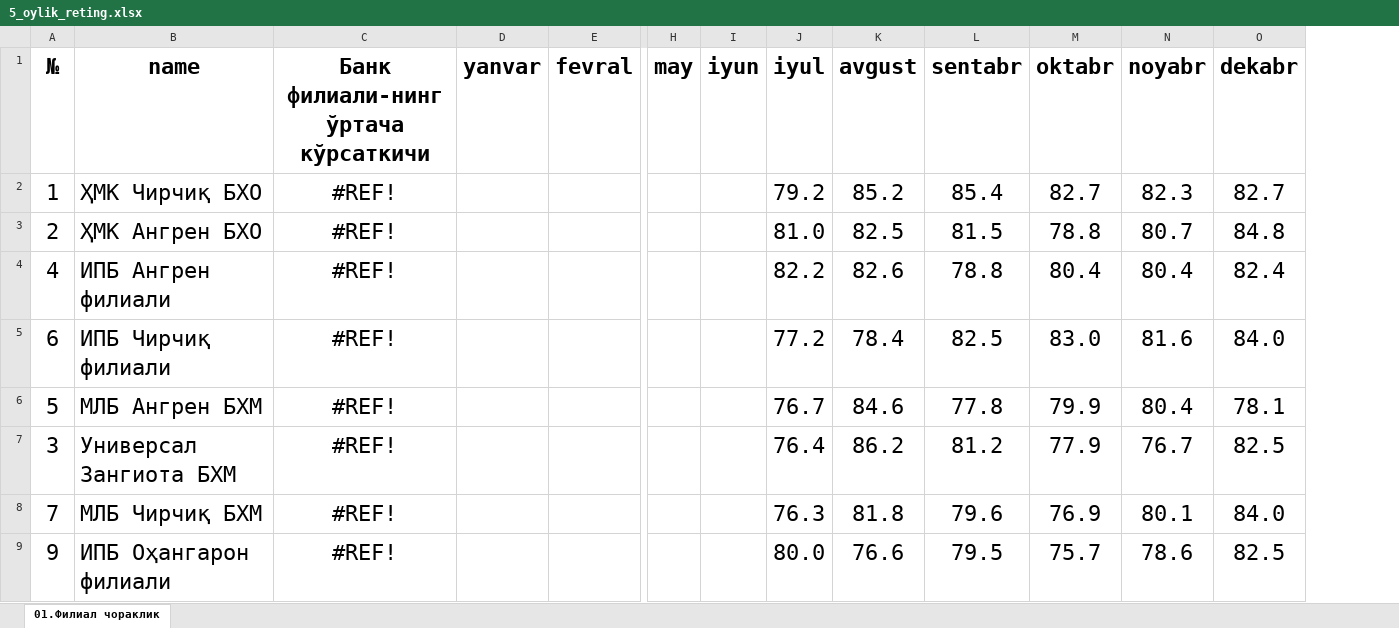
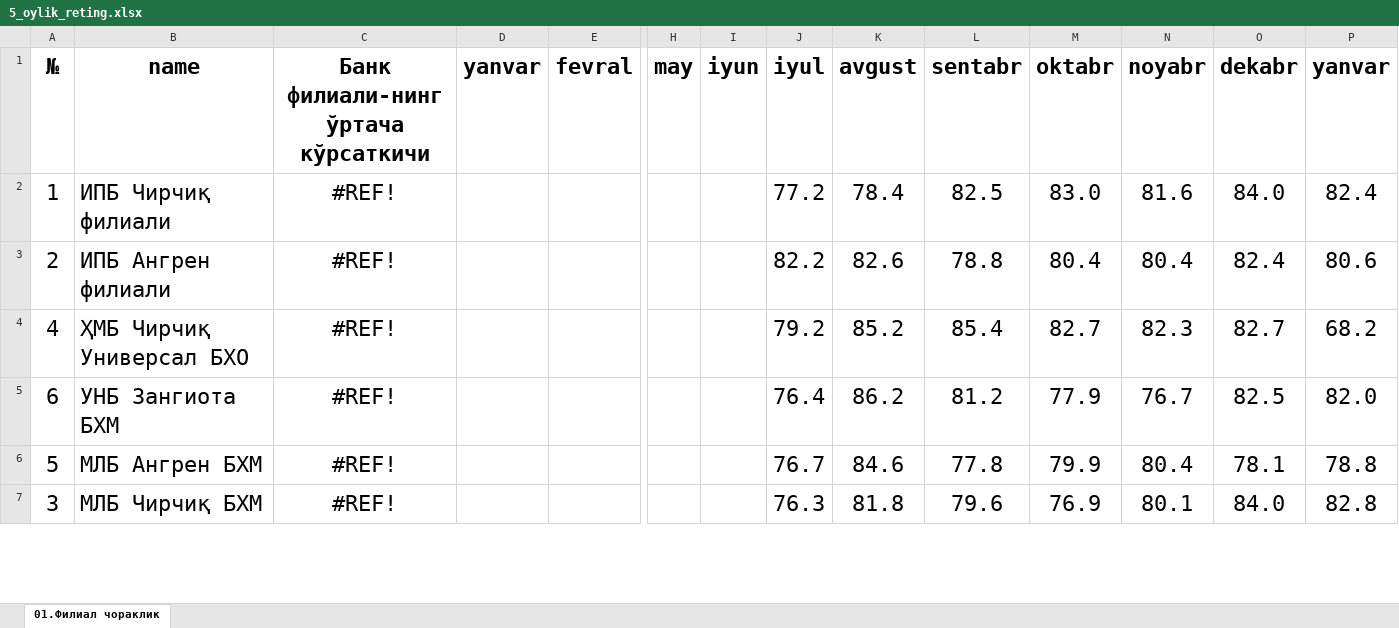
Before and after one commit to Abdulloh0109/replit, an Excel workbook: client/src/assets/5_oylik_reting.xlsx, sheet 01.Филиал чораклик, drawn as a sheet; only a part is shown, gaps mark what is left out; values as stored, in another font and other column widths than the file's, no borders; conditional formats not drawn; removed rows and columns are numbered as before the commit, all else as after; rows hold the shown columns only; the diff covers the shown part only; the diff names each change by its address in the sheet, - before the commit and + after, or states it on an @@ line.

```diff
--- a/client/src/assets/5_oylik_reting.xlsx (sheet 01.Филиал чораклик)
+++ b/client/src/assets/5_oylik_reting.xlsx (sheet 01.Филиал чораклик)
+column P (yanvar), rows 2-7: 82.4 | 80.6 | 68.2 | 82.0 | 78.8 | 82.8
-B2 (name): ҲМК Чирчиқ БХО
+B2 (name): ИПБ Чирчиқ филиали
-J2 (iyul): 79.2
+J2 (iyul): 77.2
-K2 (avgust): 85.2
+K2 (avgust): 78.4
-L2 (sentabr): 85.4
+L2 (sentabr): 82.5
-M2 (oktabr): 82.7
+M2 (oktabr): 83.0
-N2 (noyabr): 82.3
+N2 (noyabr): 81.6
-O2 (dekabr): 82.7
+O2 (dekabr): 84.0
-B3 (name): ҲМК Ангрен БХО
+B3 (name): ИПБ Ангрен филиали
-J3 (iyul): 81.0
+J3 (iyul): 82.2
-K3 (avgust): 82.5
+K3 (avgust): 82.6
-L3 (sentabr): 81.5
+L3 (sentabr): 78.8
-M3 (oktabr): 78.8
+M3 (oktabr): 80.4
-N3 (noyabr): 80.7
+N3 (noyabr): 80.4
-O3 (dekabr): 84.8
+O3 (dekabr): 82.4
-B4 (name): ИПБ Ангрен филиали
+B4 (name): ҲМБ Чирчиқ Универсал БХО
-J4 (iyul): 82.2
+J4 (iyul): 79.2
-K4 (avgust): 82.6
+K4 (avgust): 85.2
-L4 (sentabr): 78.8
+L4 (sentabr): 85.4
-M4 (oktabr): 80.4
+M4 (oktabr): 82.7
-N4 (noyabr): 80.4
+N4 (noyabr): 82.3
-O4 (dekabr): 82.4
+O4 (dekabr): 82.7
-B5 (name): ИПБ Чирчиқ филиали
+B5 (name): УНБ Зангиота БХМ
-J5 (iyul): 77.2
+J5 (iyul): 76.4
-K5 (avgust): 78.4
+K5 (avgust): 86.2
-L5 (sentabr): 82.5
+L5 (sentabr): 81.2
-M5 (oktabr): 83.0
+M5 (oktabr): 77.9
-N5 (noyabr): 81.6
+N5 (noyabr): 76.7
-O5 (dekabr): 84.0
+O5 (dekabr): 82.5
-row 7: 3 | Универсал Зангиота БХМ | #REF! |  |  |  |  | 76.4 | 86.2 | 81.2 | 77.9 | 76.7 | 82.5
-A7 (№): 7
+A7 (№): 3
-row 9: 9 | ИПБ Оҳангарон филиали | #REF! |  |  |  |  | 80.0 | 76.6 | 79.5 | 75.7 | 78.6 | 82.5
```
Also changed, not shown: 9 added rows, 7 removed rows and 376 edited cells elsewhere in this sheet, formulas that keep their value, 8 other files.
